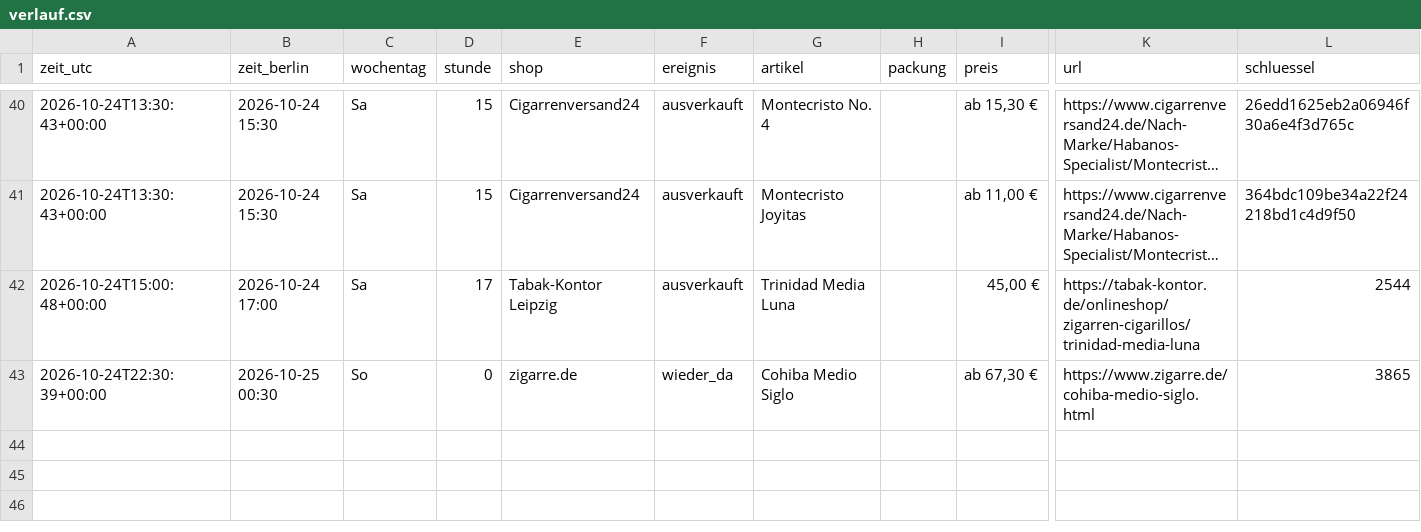
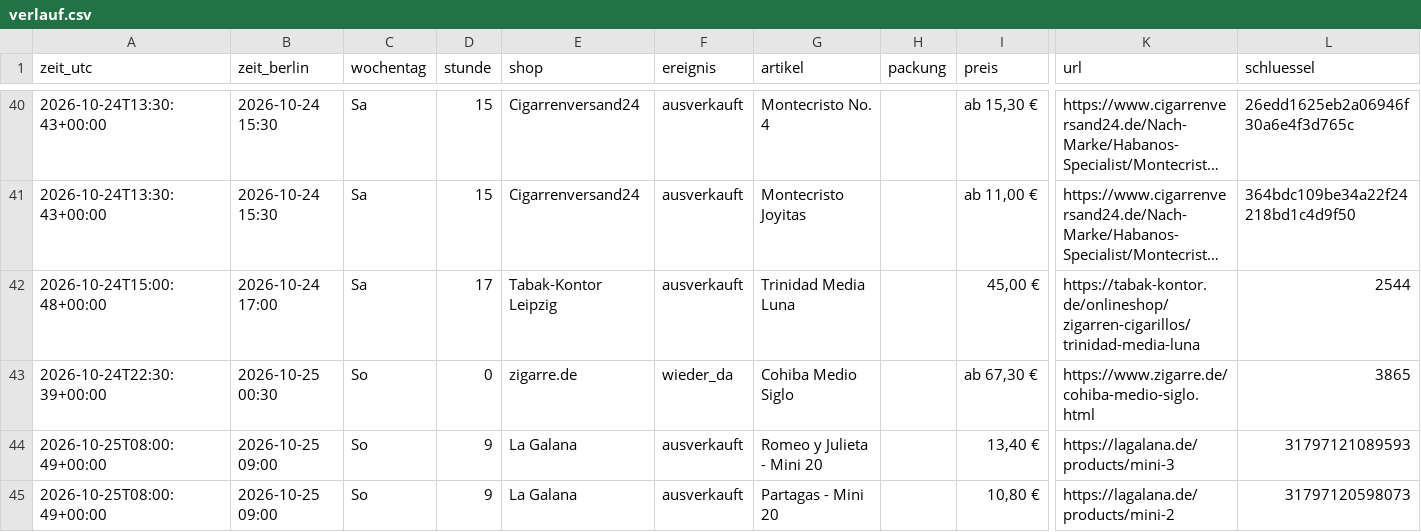
Before and after one commit to linusmw/habanos-waechter, a CSV file: verlauf.csv, drawn as a sheet; only a part is shown, gaps mark what is left out; long unchanged cells end in …; rows hold the shown columns only; the diff names each change by its address in the sheet, - before the commit and + after, or states it on an @@ line.

```diff
--- a/verlauf.csv
+++ b/verlauf.csv
+row 44: 2026-10-25T08:00:49+00:00 | 2026-10-25 09:00 | So | 9 | La Galana | ausverkauft | Romeo y Julieta - Mini 20 |  | 13,40 € | https://lagalana.de/products/mini-3 | 31797121089593
+row 45: 2026-10-25T08:00:49+00:00 | 2026-10-25 09:00 | So | 9 | La Galana | ausverkauft | Partagas - Mini 20 |  | 10,80 € | https://lagalana.de/products/mini-2 | 31797120598073
```
Also changed, not shown: 2 other files.
